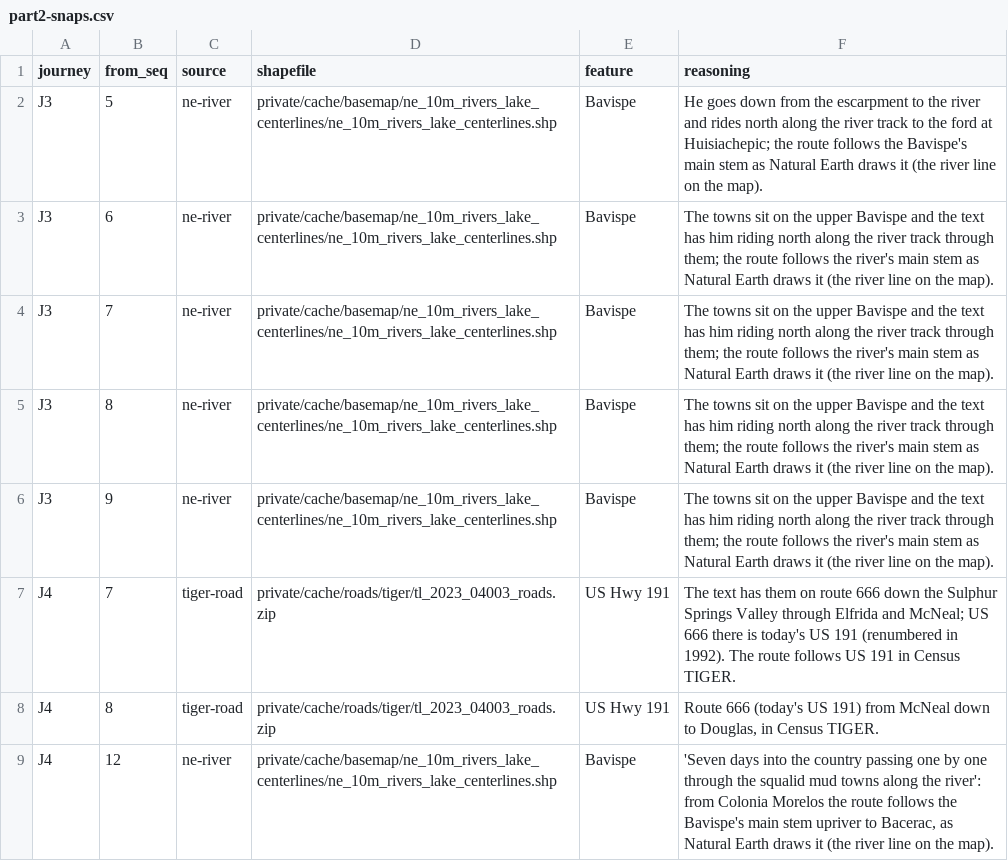
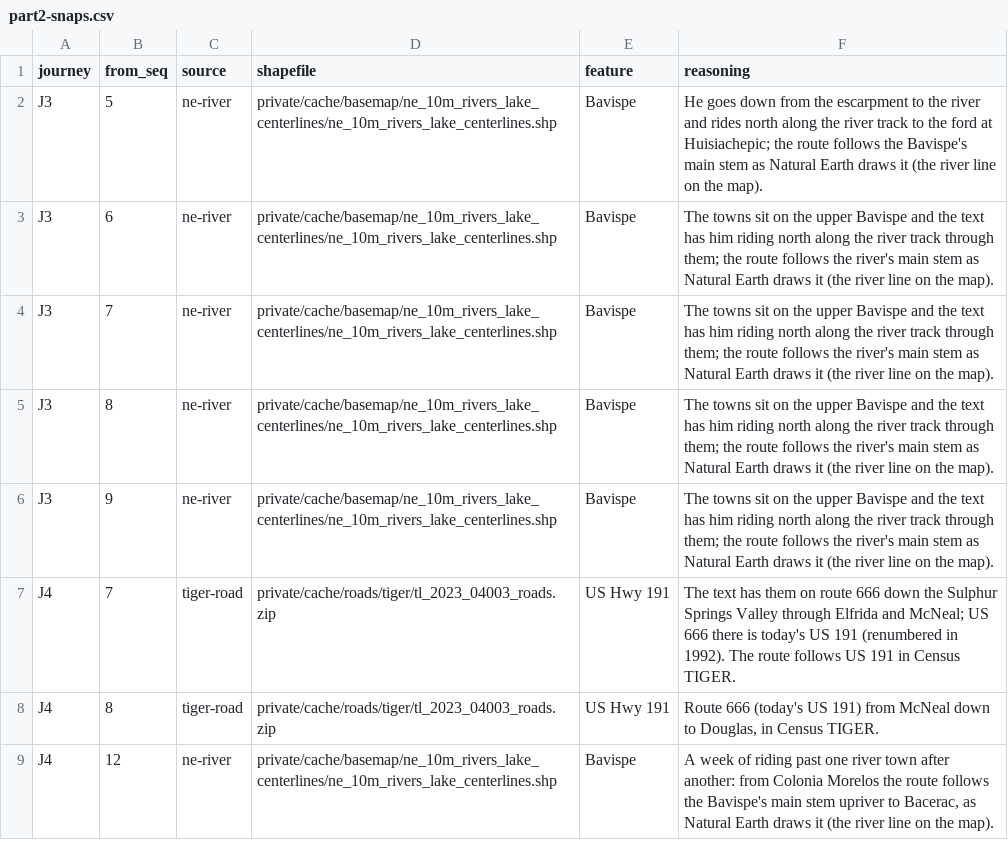
Before and after one commit to JBurkinshaw/crossing-map, a CSV file: pipeline/seeds/part2-snaps.csv, drawn as a sheet.

```diff
--- a/pipeline/seeds/part2-snaps.csv
+++ b/pipeline/seeds/part2-snaps.csv
@@ -8,2 +8,2 @@ J4,7,tiger-road,private/cache/roads/tiger/tl_2023_04003_roads.zip,US Hwy 191,The
 J4,8,tiger-road,private/cache/roads/tiger/tl_2023_04003_roads.zip,US Hwy 191,"Route 666 (today's US 191) from McNeal down to Douglas, in Census TIGER."
-J4,12,ne-river,private/cache/basemap/ne_10m_rivers_lake_centerlines/ne_10m_rivers_lake_centerlines.shp,Bavispe,"'Seven days into the country passing one by one through the squalid mud towns along the river': from Colonia Morelos the route follows the Bavispe's main stem upriver to Bacerac, as Natural Earth draws it (the river line on the map)."
+J4,12,ne-river,private/cache/basemap/ne_10m_rivers_lake_centerlines/ne_10m_rivers_lake_centerlines.shp,Bavispe,"A week of riding past one river town after another: from Colonia Morelos the route follows the Bavispe's main stem upriver to Bacerac, as Natural Earth draws it (the river line on the map)."
```
Also changed, not shown: pipeline/seeds/part2-stops.csv, 6 other files.
